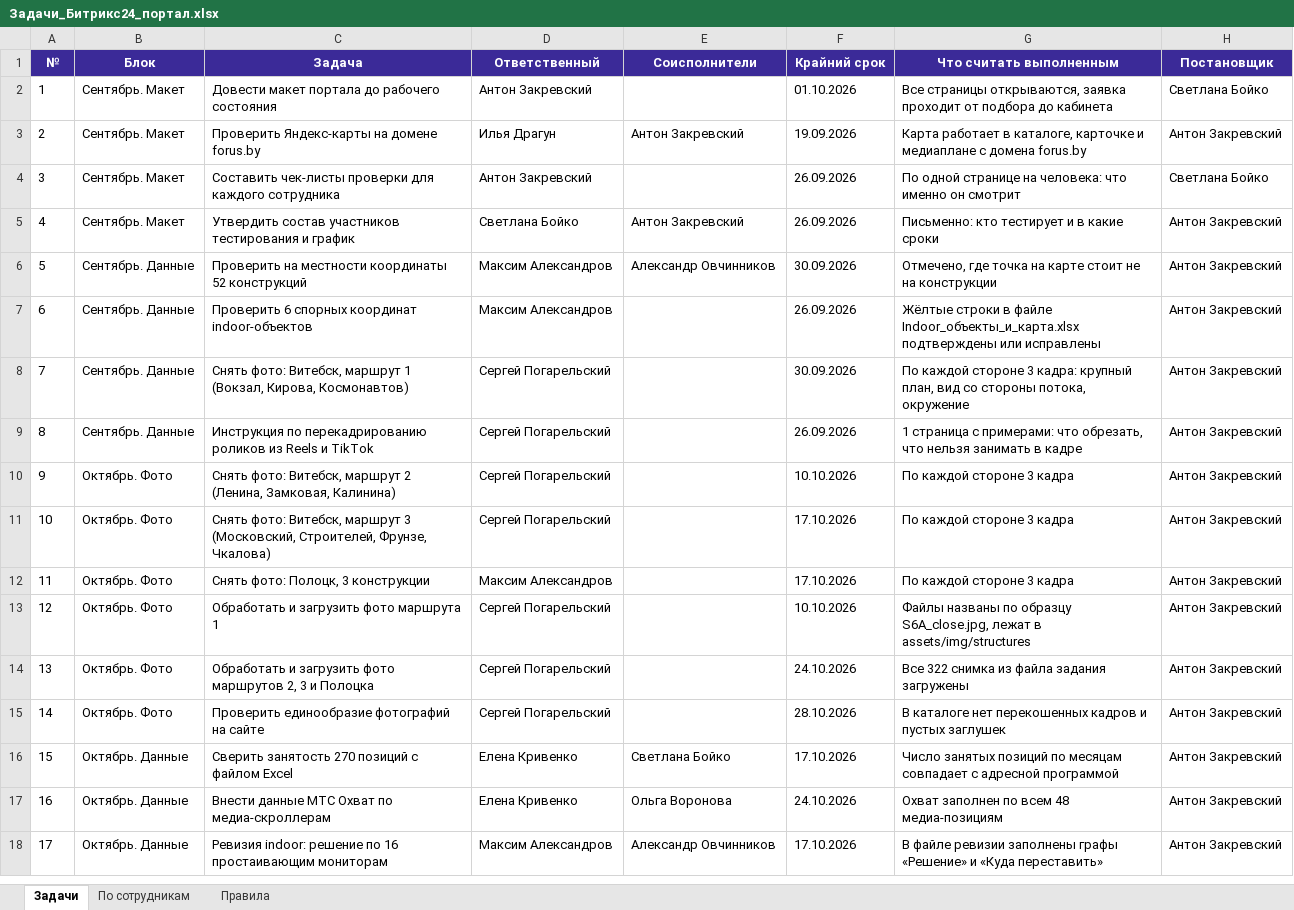
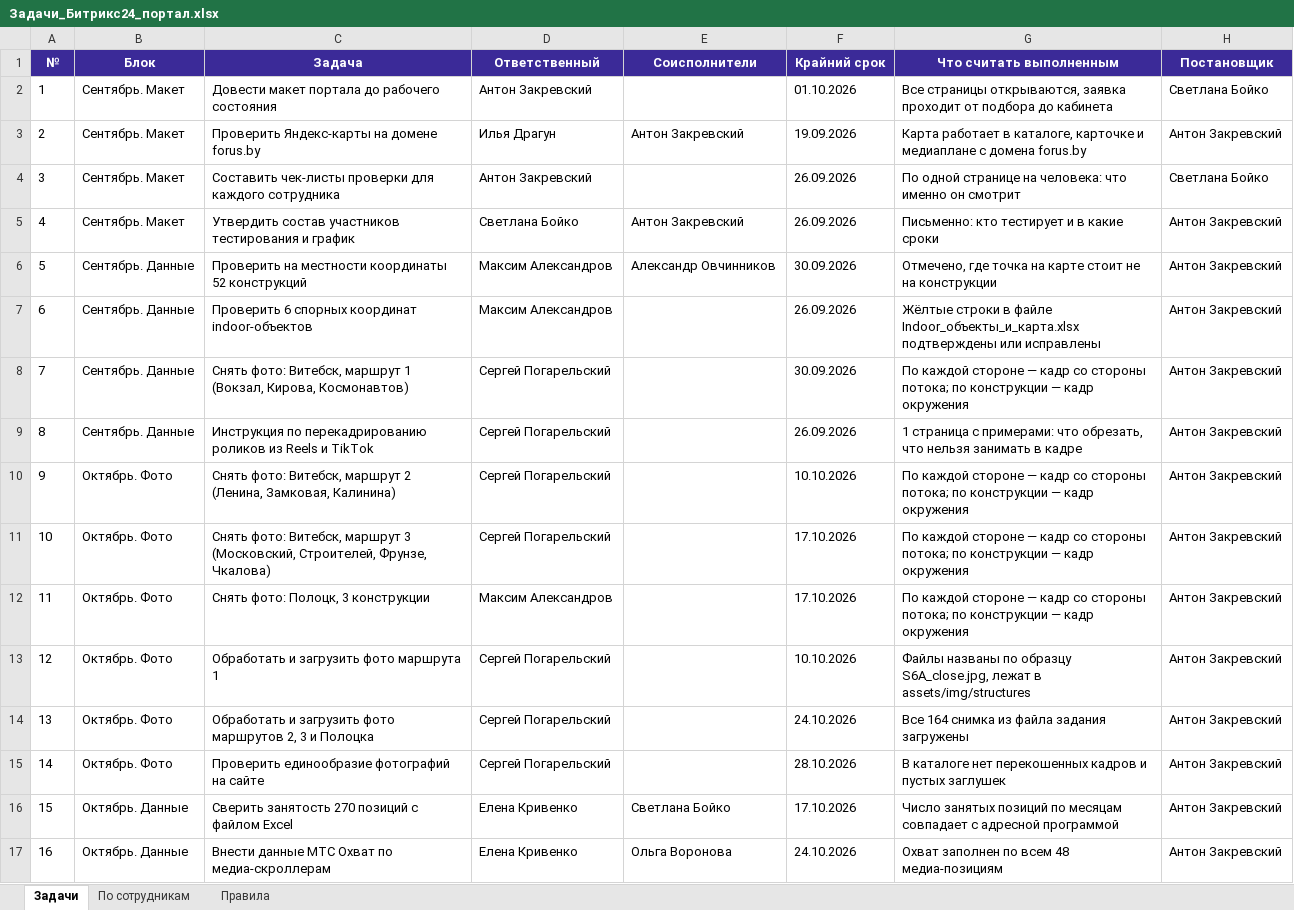
Before and after one commit to NtonyZ/RekLink, an Excel workbook: Задачи_Битрикс24_портал.xlsx, sheet Задачи, drawn as a sheet; only a part is shown; the shorter side is filled out with more unchanged rows; values as stored, in another font and other column widths than the file's, no borders; the diff names each change by its address in the sheet, - before the commit and + after, or states it on an @@ line.

```diff
--- a/Задачи_Битрикс24_портал.xlsx (sheet Задачи)
+++ b/Задачи_Битрикс24_портал.xlsx (sheet Задачи)
-G8 (Что считать выполненным): …каждой стороне 3 кадра: крупный план, вид со стороны потока, окружение
+G8 (Что считать выполненным): …каждой стороне — кадр со стороны потока; по конструкции — кадр окружения
-G10:G12 (Что считать выполненным): …каждой стороне 3 кадра
+G10:G12 (Что считать выполненным): …каждой стороне — кадр со стороны потока; по конструкции — кадр окружения
-G14 (Что считать выполненным): Все 322 снимка из файла задания загружены
+G14 (Что считать выполненным): Все 164 снимка из файла задания загружены
```
Also changed, not shown: Фото_площадок_задание_дизайнеру.xlsx, 2 other files.
